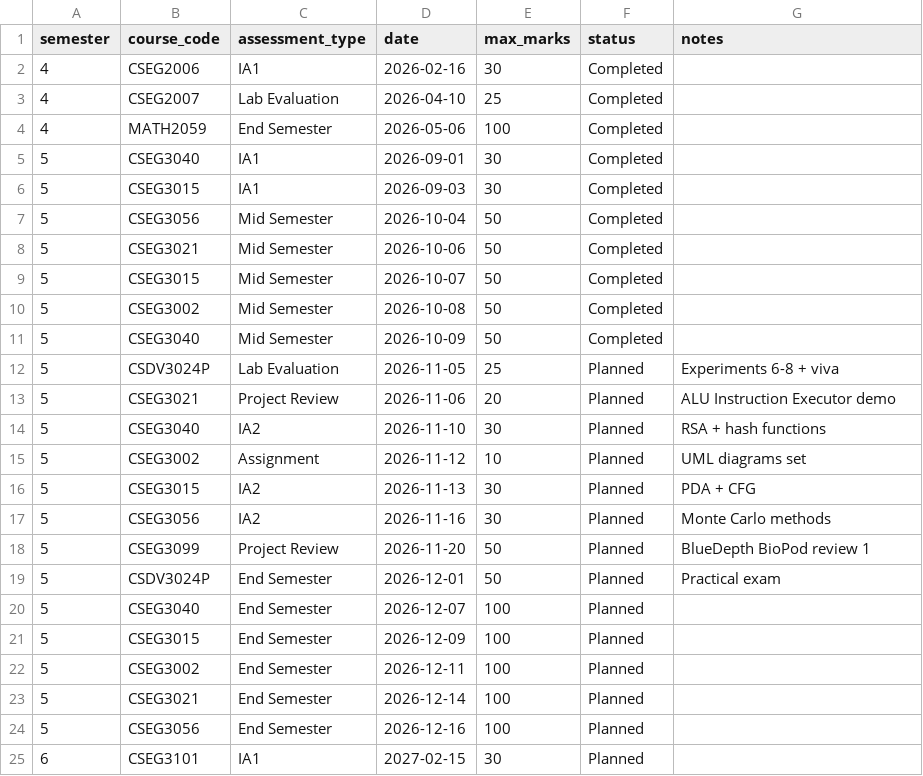
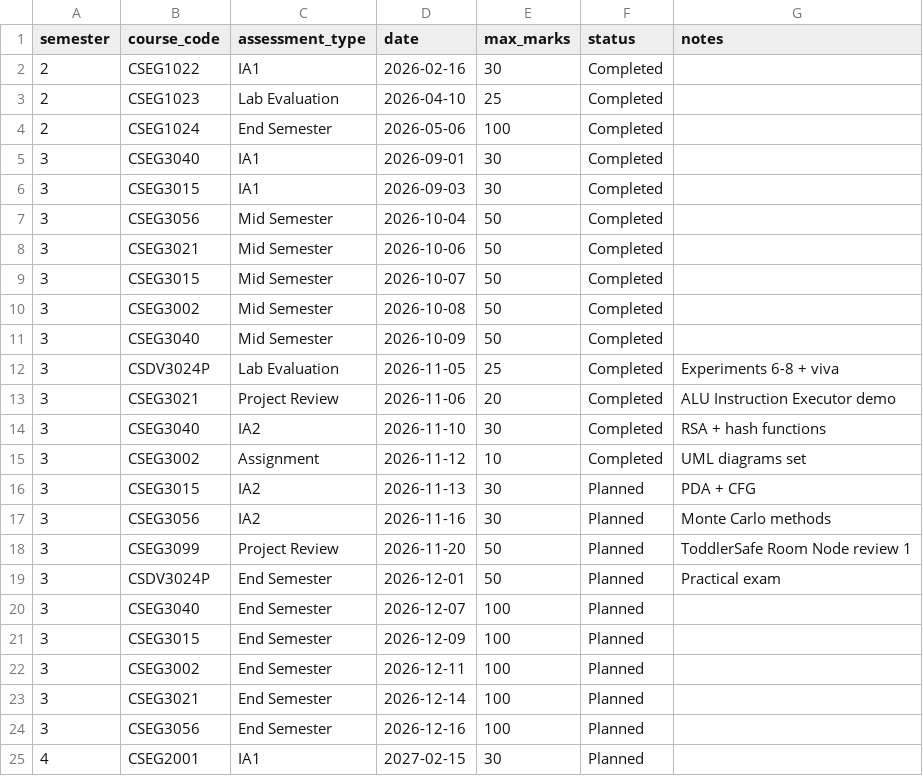
Before and after one commit to princi143/engineering-degree-os, a CSV file: data/assessments.csv, drawn as a sheet.

```diff
--- a/data/assessments.csv
+++ b/data/assessments.csv
@@ -1,25 +1,25 @@
 semester,course_code,assessment_type,date,max_marks,status,notes
-4,CSEG2006,IA1,2026-02-16,30,Completed,
-4,CSEG2007,Lab Evaluation,2026-04-10,25,Completed,
-4,MATH2059,End Semester,2026-05-06,100,Completed,
-5,CSEG3040,IA1,2026-09-01,30,Completed,
-5,CSEG3015,IA1,2026-09-03,30,Completed,
-5,CSEG3056,Mid Semester,2026-10-04,50,Completed,
-5,CSEG3021,Mid Semester,2026-10-06,50,Completed,
-5,CSEG3015,Mid Semester,2026-10-07,50,Completed,
-5,CSEG3002,Mid Semester,2026-10-08,50,Completed,
-5,CSEG3040,Mid Semester,2026-10-09,50,Completed,
-5,CSDV3024P,Lab Evaluation,2026-11-05,25,Planned,Experiments 6-8 + viva
-5,CSEG3021,Project Review,2026-11-06,20,Planned,ALU Instruction Executor demo
-5,CSEG3040,IA2,2026-11-10,30,Planned,RSA + hash functions
-5,CSEG3002,Assignment,2026-11-12,10,Planned,UML diagrams set
-5,CSEG3015,IA2,2026-11-13,30,Planned,PDA + CFG
-5,CSEG3056,IA2,2026-11-16,30,Planned,Monte Carlo methods
-5,CSEG3099,Project Review,2026-11-20,50,Planned,BlueDepth BioPod review 1
-5,CSDV3024P,End Semester,2026-12-01,50,Planned,Practical exam
-5,CSEG3040,End Semester,2026-12-07,100,Planned,
-5,CSEG3015,End Semester,2026-12-09,100,Planned,
-5,CSEG3002,End Semester,2026-12-11,100,Planned,
-5,CSEG3021,End Semester,2026-12-14,100,Planned,
-5,CSEG3056,End Semester,2026-12-16,100,Planned,
-6,CSEG3101,IA1,2027-02-15,30,Planned,
+2,CSEG1022,IA1,2026-02-16,30,Completed,
+2,CSEG1023,Lab Evaluation,2026-04-10,25,Completed,
+2,CSEG1024,End Semester,2026-05-06,100,Completed,
+3,CSEG3040,IA1,2026-09-01,30,Completed,
+3,CSEG3015,IA1,2026-09-03,30,Completed,
+3,CSEG3056,Mid Semester,2026-10-04,50,Completed,
+3,CSEG3021,Mid Semester,2026-10-06,50,Completed,
+3,CSEG3015,Mid Semester,2026-10-07,50,Completed,
+3,CSEG3002,Mid Semester,2026-10-08,50,Completed,
+3,CSEG3040,Mid Semester,2026-10-09,50,Completed,
+3,CSDV3024P,Lab Evaluation,2026-11-05,25,Completed,Experiments 6-8 + viva
+3,CSEG3021,Project Review,2026-11-06,20,Completed,ALU Instruction Executor demo
+3,CSEG3040,IA2,2026-11-10,30,Completed,RSA + hash functions
+3,CSEG3002,Assignment,2026-11-12,10,Completed,UML diagrams set
+3,CSEG3015,IA2,2026-11-13,30,Planned,PDA + CFG
+3,CSEG3056,IA2,2026-11-16,30,Planned,Monte Carlo methods
+3,CSEG3099,Project Review,2026-11-20,50,Planned,ToddlerSafe Room Node review 1
+3,CSDV3024P,End Semester,2026-12-01,50,Planned,Practical exam
+3,CSEG3040,End Semester,2026-12-07,100,Planned,
+3,CSEG3015,End Semester,2026-12-09,100,Planned,
+3,CSEG3002,End Semester,2026-12-11,100,Planned,
+3,CSEG3021,End Semester,2026-12-14,100,Planned,
+3,CSEG3056,End Semester,2026-12-16,100,Planned,
+4,CSEG2001,IA1,2027-02-15,30,Planned,
```
Also changed, not shown: data/academic_calendar.csv, data/courses.csv, 7 other files.
